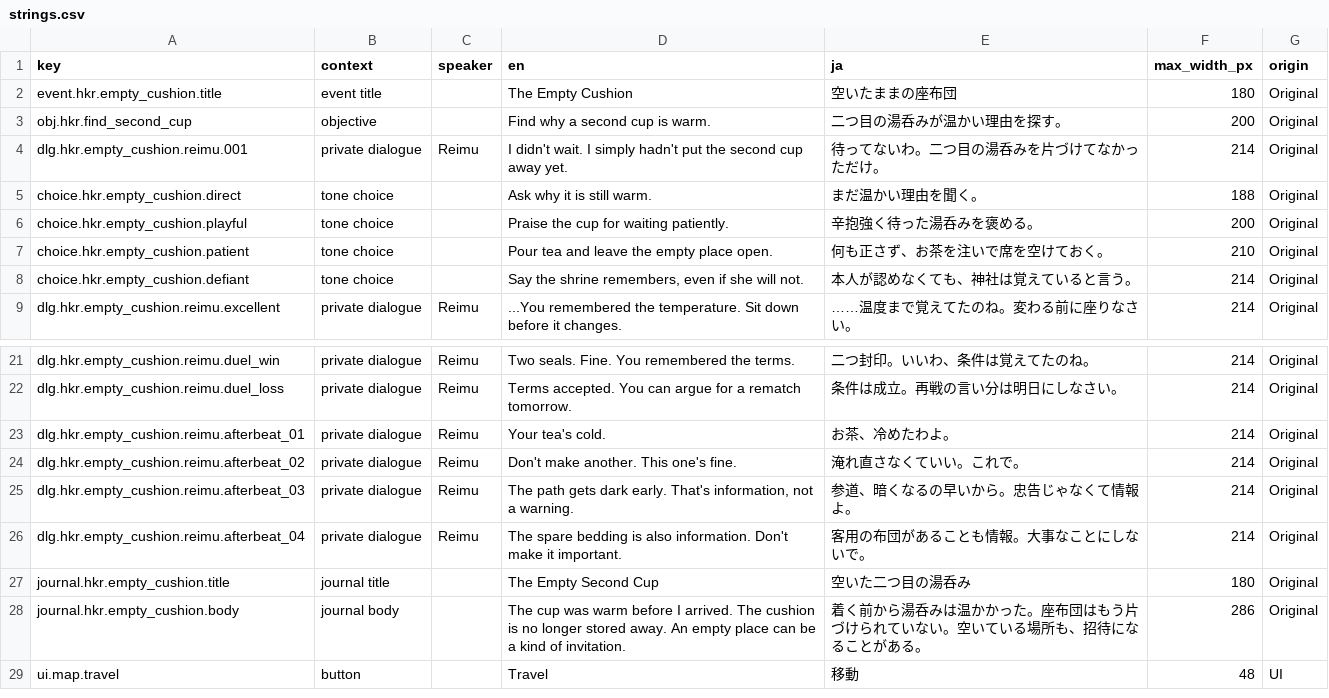
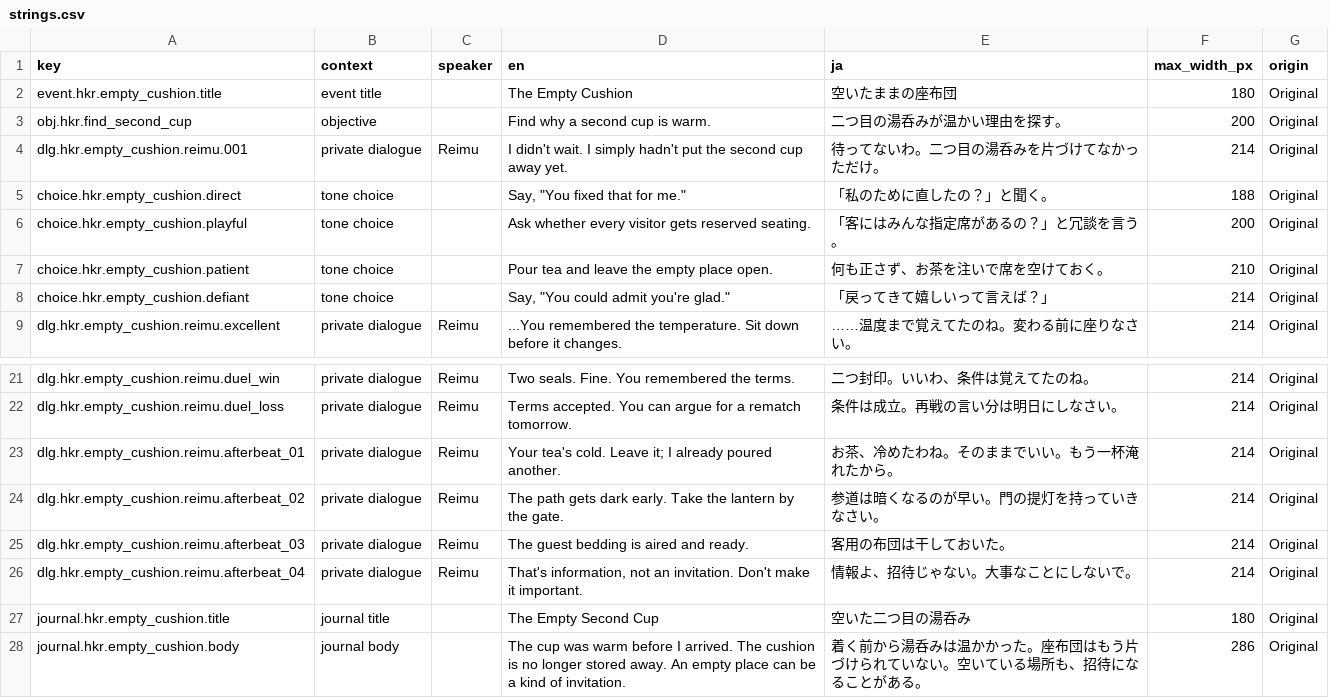
Before and after one commit to N0zoM1z0/gensokyo-monochrome-heart, a CSV file: content/localization/strings.csv, drawn as a sheet; only a part is shown, gaps mark what is left out; the shorter side is filled out with more unchanged rows.

Commit message:
fix(localization): align bilingual slice copy and wrapping

```diff
--- a/content/localization/strings.csv
+++ b/content/localization/strings.csv
@@ -4,6 +4,6 @@ obj.hkr.find_second_cup,objective,,Find why a second cup is warm.,二つ目の
 dlg.hkr.empty_cushion.reimu.001,private dialogue,Reimu,I didn't wait. I simply hadn't put the second cup away yet.,待ってないわ。二つ目の湯呑みを片づけてなかっただけ。,214,Original
-choice.hkr.empty_cushion.direct,tone choice,,Ask why it is still warm.,まだ温かい理由を聞く。,188,Original
-choice.hkr.empty_cushion.playful,tone choice,,Praise the cup for waiting patiently.,辛抱強く待った湯呑みを褒める。,200,Original
+choice.hkr.empty_cushion.direct,tone choice,,"Say, ""You fixed that for me.""",「私のために直したの？」と聞く。,188,Original
+choice.hkr.empty_cushion.playful,tone choice,,Ask whether every visitor gets reserved seating.,「客にはみんな指定席があるの？」と冗談を言う。,200,Original
 choice.hkr.empty_cushion.patient,tone choice,,Pour tea and leave the empty place open.,何も正さず、お茶を注いで席を空けておく。,210,Original
-choice.hkr.empty_cushion.defiant,tone choice,,"Say the shrine remembers, even if she will not.",本人が認めなくても、神社は覚えていると言う。,214,Original
+choice.hkr.empty_cushion.defiant,tone choice,,"Say, ""You could admit you're glad.""",「戻ってきて嬉しいって言えば？」,214,Original
 dlg.hkr.empty_cushion.reimu.excellent,private dialogue,Reimu,...You remembered the temperature. Sit down before it changes.,……温度まで覚えてたのね。変わる前に座りなさい。,214,Original
@@ -22,6 +22,6 @@ dlg.hkr.empty_cushion.reimu.duel_win,private dialogue,Reimu,Two seals. Fine. You
 dlg.hkr.empty_cushion.reimu.duel_loss,private dialogue,Reimu,Terms accepted. You can argue for a rematch tomorrow.,条件は成立。再戦の言い分は明日にしなさい。,214,Original
-dlg.hkr.empty_cushion.reimu.afterbeat_01,private dialogue,Reimu,Your tea's cold.,お茶、冷めたわよ。,214,Original
-dlg.hkr.empty_cushion.reimu.afterbeat_02,private dialogue,Reimu,"Don't make another. This one's fine.",淹れ直さなくていい。これで。,214,Original
-dlg.hkr.empty_cushion.reimu.afterbeat_03,private dialogue,Reimu,"The path gets dark early. That's information, not a warning.",参道、暗くなるの早いから。忠告じゃなくて情報よ。,214,Original
-dlg.hkr.empty_cushion.reimu.afterbeat_04,private dialogue,Reimu,The spare bedding is also information. Don't make it important.,客用の布団があることも情報。大事なことにしないで。,214,Original
+dlg.hkr.empty_cushion.reimu.afterbeat_01,private dialogue,Reimu,Your tea's cold. Leave it; I already poured another.,お茶、冷めたわね。そのままでいい。もう一杯淹れたから。,214,Original
+dlg.hkr.empty_cushion.reimu.afterbeat_02,private dialogue,Reimu,The path gets dark early. Take the lantern by the gate.,参道は暗くなるのが早い。門の提灯を持っていきなさい。,214,Original
+dlg.hkr.empty_cushion.reimu.afterbeat_03,private dialogue,Reimu,The guest bedding is aired and ready.,客用の布団は干しておいた。,214,Original
+dlg.hkr.empty_cushion.reimu.afterbeat_04,private dialogue,Reimu,"That's information, not an invitation. Don't make it important.",情報よ、招待じゃない。大事なことにしないで。,214,Original
 journal.hkr.empty_cushion.title,journal title,,The Empty Second Cup,空いた二つ目の湯呑み,180,Original
```
Also changed, not shown: content/localization/en.csv, content/localization/ja.csv, 17 other files.
